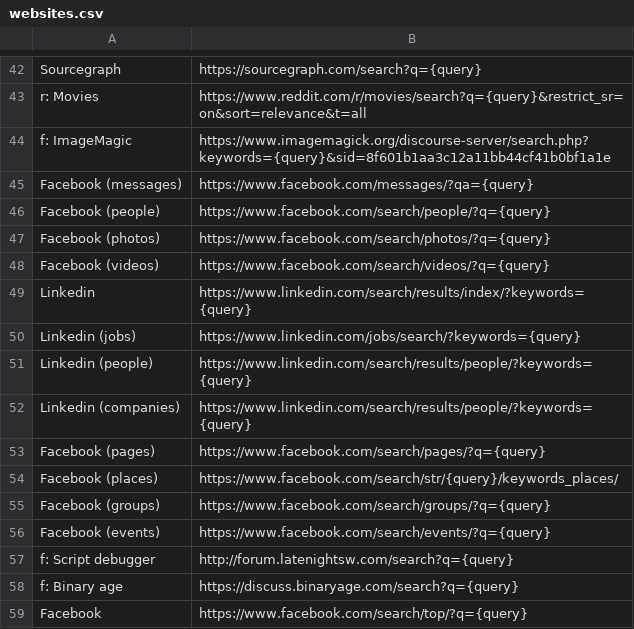
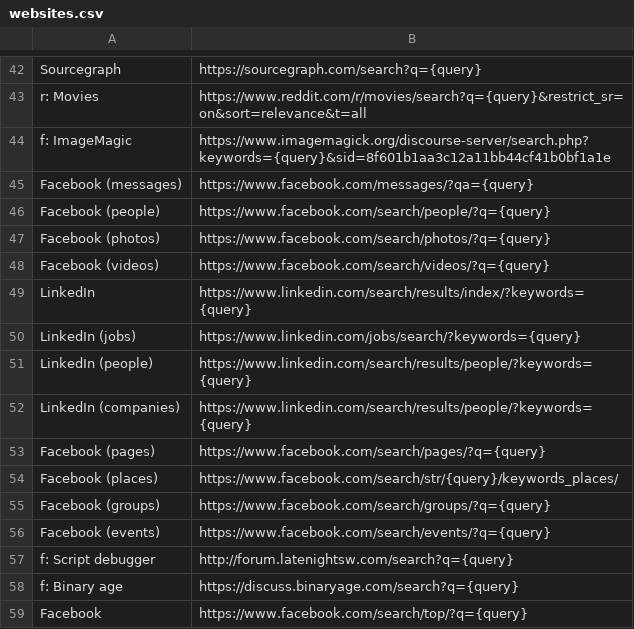
Before and after one commit to nikitavoloboev/alfred-web-searches, a CSV file: workflow/websites.csv, drawn as a sheet; only a part is shown, gaps mark what is left out.

```diff
--- a/workflow/websites.csv
+++ b/workflow/websites.csv
@@ -48,6 +48,6 @@ Facebook (photos),https://www.facebook.com/search/photos/?q={query}
 Facebook (videos),https://www.facebook.com/search/videos/?q={query}
-Linkedin,https://www.linkedin.com/search/results/index/?keywords={query}
-Linkedin (jobs),https://www.linkedin.com/jobs/search/?keywords={query}
-Linkedin (people),https://www.linkedin.com/search/results/people/?keywords={query}
-Linkedin (companies),https://www.linkedin.com/search/results/people/?keywords={query}
+LinkedIn,https://www.linkedin.com/search/results/index/?keywords={query}
+LinkedIn (jobs),https://www.linkedin.com/jobs/search/?keywords={query}
+LinkedIn (people),https://www.linkedin.com/search/results/people/?keywords={query}
+LinkedIn (companies),https://www.linkedin.com/search/results/people/?keywords={query}
 Facebook (pages),https://www.facebook.com/search/pages/?q={query}
```
Also changed, not shown: 4 other files.
